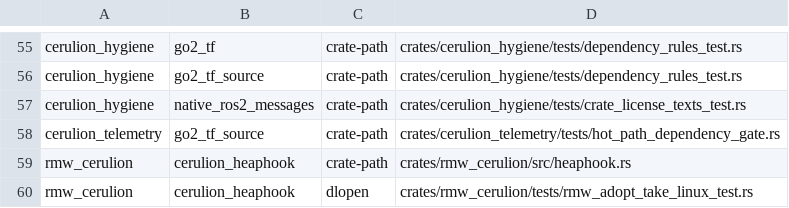
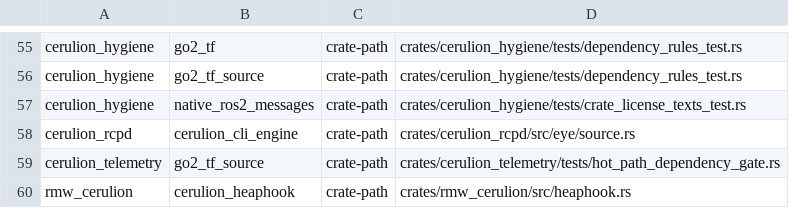
Before and after one commit to cerulion-inc/cerulion, a TSV file: tools/ci/observation_edges.tsv, drawn as a sheet; only a part is shown, gaps mark what is left out; the shorter side is filled out with more unchanged rows; the diff names each change by its address in the sheet, - before the commit and + after, or states it on an @@ line.

Commit message:
fix(rcpd): fit the agent notes to their budget and list the eye's CLI read
crates/cerulion_rcpd/AGENTS.md is back inside the 60 line, 4096 byte
budget: the eye's notes are one invariant and one testing line.

The unit test in eye/source.rs reads the node names `bag play` and the
resim mint their transports with from cerulion_cli_engine's sources, so
tools/ci/observation_edges.tsv and the doc pin walk's hand scan carry the
edge cerulion_rcpd observes cerulion_cli_engine, and a change to the CLI
engine selects cerulion_rcpd.

cerulion_rcpd depends on cerulion_bag, so the live oracle in
ci_selected_packages.py counts nine packages in cerulion_bag's closure
without dev-dependency edges.

```diff
--- a/tools/ci/observation_edges.tsv
+++ b/tools/ci/observation_edges.tsv
+row 58: cerulion_rcpd | cerulion_cli_engine | crate-path | crates/cerulion_rcpd/src/eye/source.rs
```
Also changed, not shown: 2 other files.
